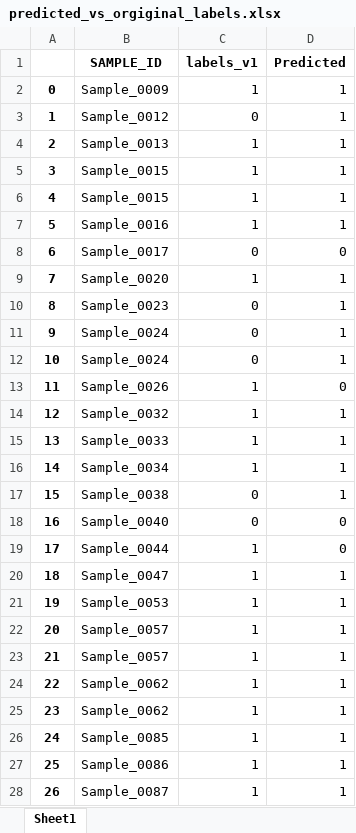
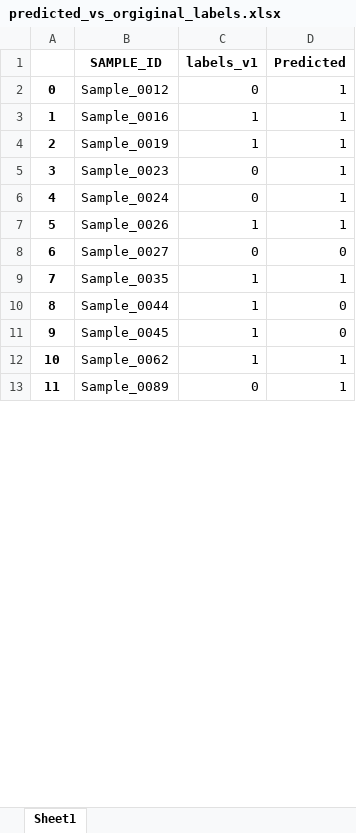
Before and after one commit to KlaudiaPacewicz/Final_project_Python_ed1_2023_2024_Warsaw_ALK, an Excel workbook: models/model_logistic_regression_v2/predicted_vs_orgiginal_labels.xlsx, sheet Sheet1, drawn as a sheet; only a part is shown; values as stored, in another font and other column widths than the file's, no borders; removed rows and columns are numbered as before the commit, all else as after; the diff covers the shown part only; the diff names each change by its address in the sheet, - before the commit and + after, or states it on an @@ line.

Commit message:
updated results for model v2

```diff
--- a/models/model_logistic_regression_v2/predicted_vs_orgiginal_labels.xlsx (sheet Sheet1)
+++ b/models/model_logistic_regression_v2/predicted_vs_orgiginal_labels.xlsx (sheet Sheet1)
-row 2: 0 | Sample_0009 | 1 | 1
@@ column A renumbered between rows 2 and 60 @@
-row 4: 2 | Sample_0013 | 1 | 1
-row 5: 3 | Sample_0015 | 1 | 1
-row 6: 4 | Sample_0015 | 1 | 1
-row 8: 6 | Sample_0017 | 0 | 0
-B4 (SAMPLE_ID): Sample_0020
+B4 (SAMPLE_ID): Sample_0019
-row 12: 10 | Sample_0024 | 0 | 1
-D7 (Predicted): 0
+D7 (Predicted): 1
-row 14: 12 | Sample_0032 | 1 | 1
-row 15: 13 | Sample_0033 | 1 | 1
+row 8: 6 | Sample_0027 | 0 | 0
-B9 (SAMPLE_ID): Sample_0034
+B9 (SAMPLE_ID): Sample_0035
-row 17: 15 | Sample_0038 | 0 | 1
-row 18: 16 | Sample_0040 | 0 | 0
-B11 (SAMPLE_ID): Sample_0047
+B11 (SAMPLE_ID): Sample_0045
-D11 (Predicted): 1
+D11 (Predicted): 0
-row 21: 19 | Sample_0053 | 1 | 1
-row 22: 20 | Sample_0057 | 1 | 1
-row 23: 21 | Sample_0057 | 1 | 1
-row 25: 23 | Sample_0062 | 1 | 1
-B13 (SAMPLE_ID): Sample_0085
+B13 (SAMPLE_ID): Sample_0089
-C13 (labels_v1): 1
+C13 (labels_v1): 0
-row 27: 25 | Sample_0086 | 1 | 1
-row 28: 26 | Sample_0087 | 1 | 1
```
Also changed, not shown: 12 added rows, 39 removed rows and 29 edited cells elsewhere in this sheet, models/model_logistic_regression_v2/predicted_labels_test_set_v2.xlsx, models/model_logistic_regression_v2/test_set_v2.xlsx, 4 other files.
